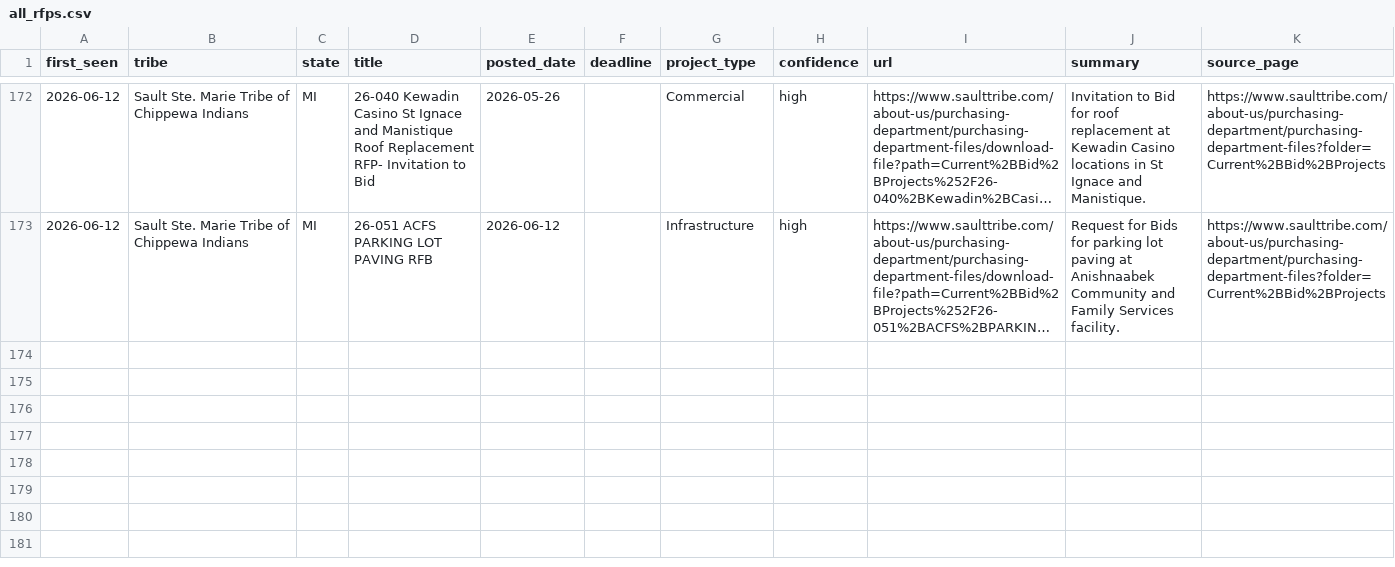
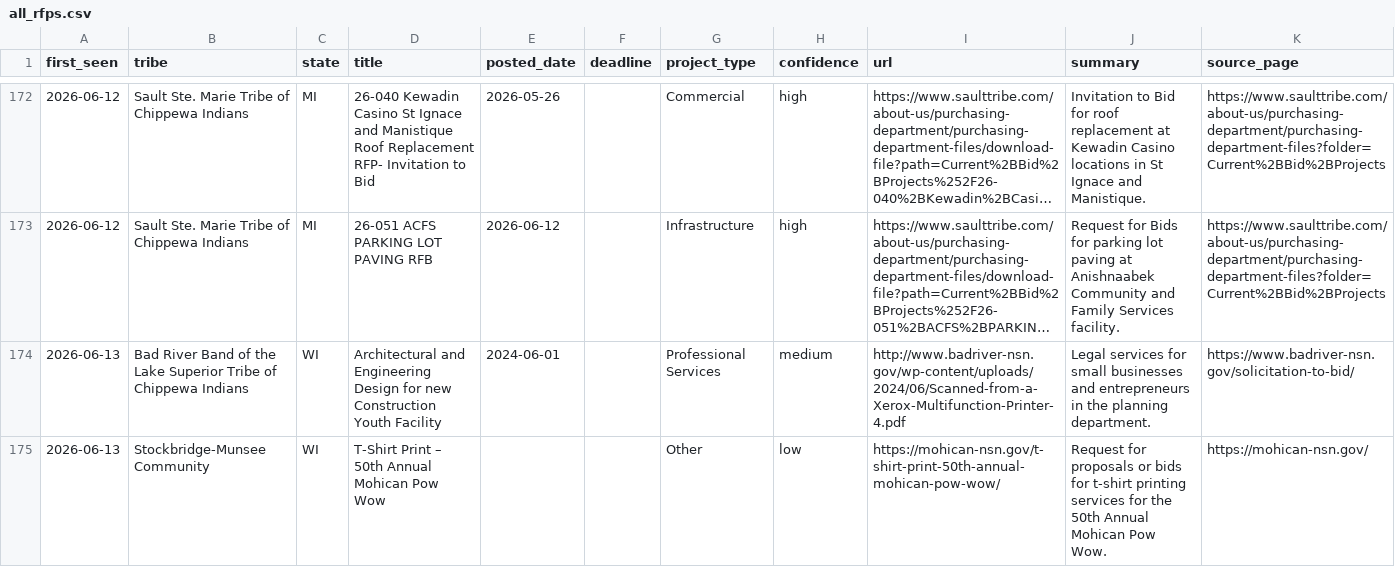
Before and after one commit to revelinvestments/tribal-rfp-scraper, a CSV file: data/all_rfps.csv, drawn as a sheet; only a part is shown, gaps mark what is left out; long unchanged cells end in …; the diff names each change by its address in the sheet, - before the commit and + after, or states it on an @@ line.

```diff
--- a/data/all_rfps.csv
+++ b/data/all_rfps.csv
+row 174: 2026-06-13 | Bad River Band of the Lake Superior Tribe of Chippewa Indians | WI | Architectural and Engineering Design for new Construction Youth Facility | 2024-06-01 |  | Professional Services | medium | http://www.badriver-nsn.gov/wp-content/uploads/2024/06/Scanned-from-a-Xerox-Multifunction-Printer-4.pdf | Legal services for small businesses and entrepreneurs in the planning department. | https://www.badriver-nsn.gov/solicitation-to-bid/
+row 175: 2026-06-13 | Stockbridge-Munsee Community | WI | T-Shirt Print – 50th Annual Mohican Pow Wow |  |  | Other | low | https://mohican-nsn.gov/t-shirt-print-50th-annual-mohican-pow-wow/ | Request for proposals or bids for t-shirt printing services for the 50th Annual Mohican Pow Wow. | https://mohican-nsn.gov/
```
Also changed, not shown: data/new_rfps.csv, 2 other files.
